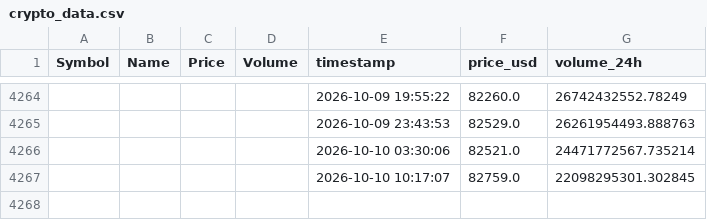
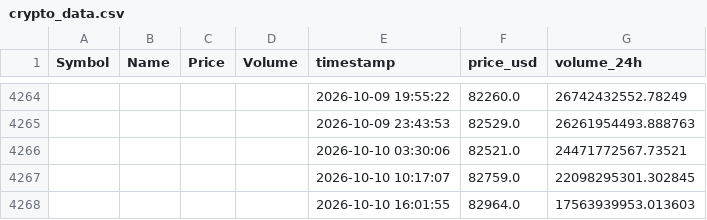
Before and after one commit to Kalpesh1Sharma/kasparro-ultimate, a CSV file: crypto_data.csv, drawn as a sheet; only a part is shown, gaps mark what is left out; the diff names each change by its address in the sheet, - before the commit and + after, or states it on an @@ line.

```diff
--- a/crypto_data.csv
+++ b/crypto_data.csv
-G4266 (volume_24h): 24471772567.735214
+G4266 (volume_24h): 24471772567.73521
+row 4268:  |  |  |  | 2026-10-10 16:01:55 | 82964.0 | 17563939953.013603
```
